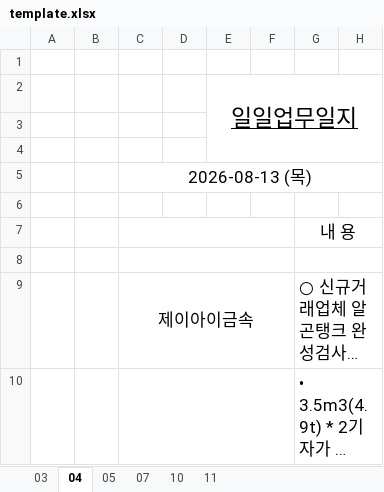
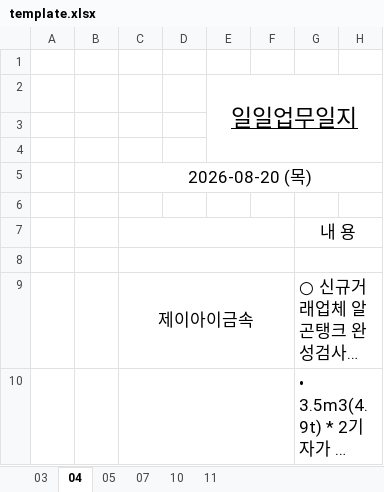
Before and after one commit to zimhs/office, an Excel workbook: uploaded_cache/worklog/template.xlsx, sheet 04, drawn as a sheet; only a part is shown; long unchanged cells end in …; values as stored, in another font and other column widths than the file's, no borders; charts and pictures not drawn; the diff names each change by its address in the sheet, - before the commit and + after, or states it on an @@ line.

```diff
--- a/uploaded_cache/worklog/template.xlsx (sheet 04)
+++ b/uploaded_cache/worklog/template.xlsx (sheet 04)
-C5: 2026-08-13 (목)
+C5: 2026-08-20 (목)
```
Also changed, not shown: sheet 07, sheet 03, sheet 05, sheet 10, sheet 11.
